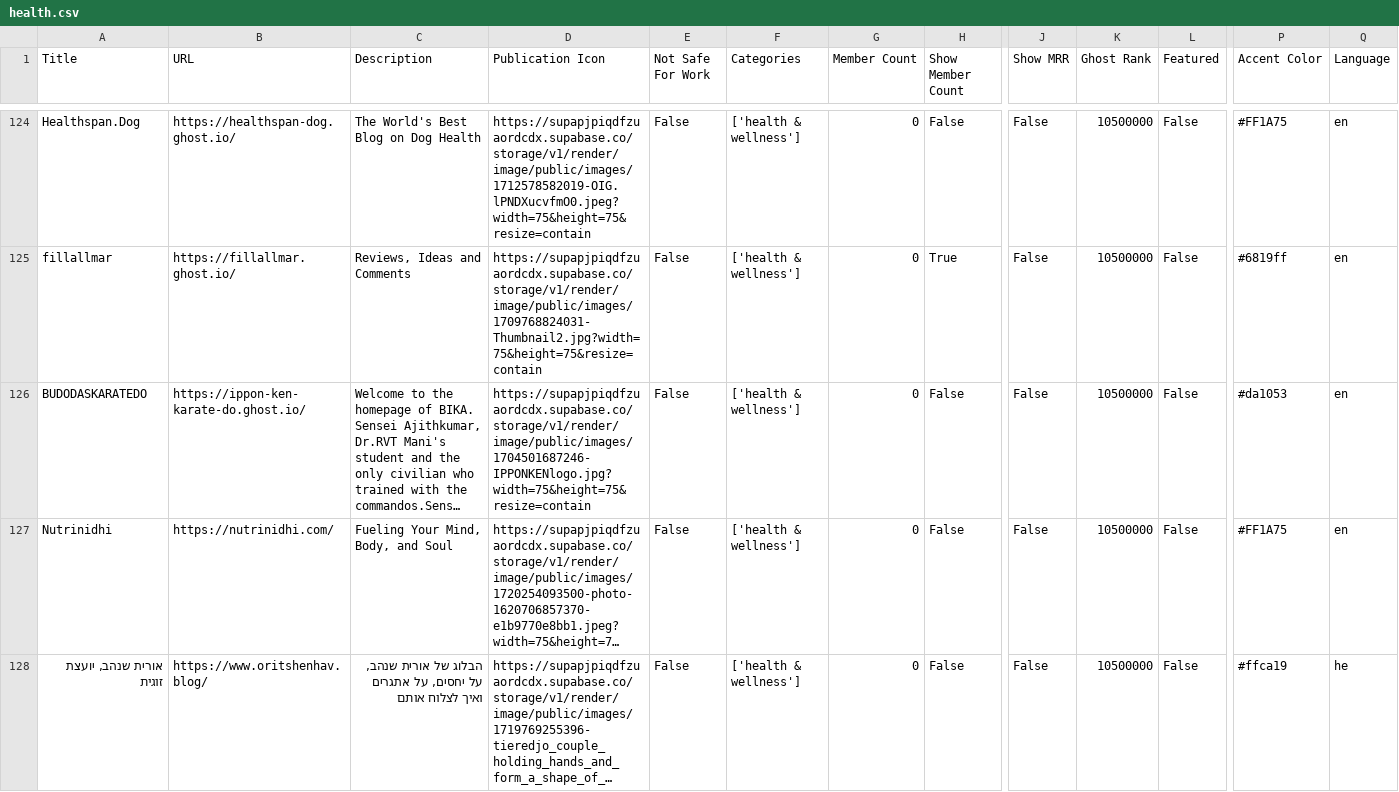
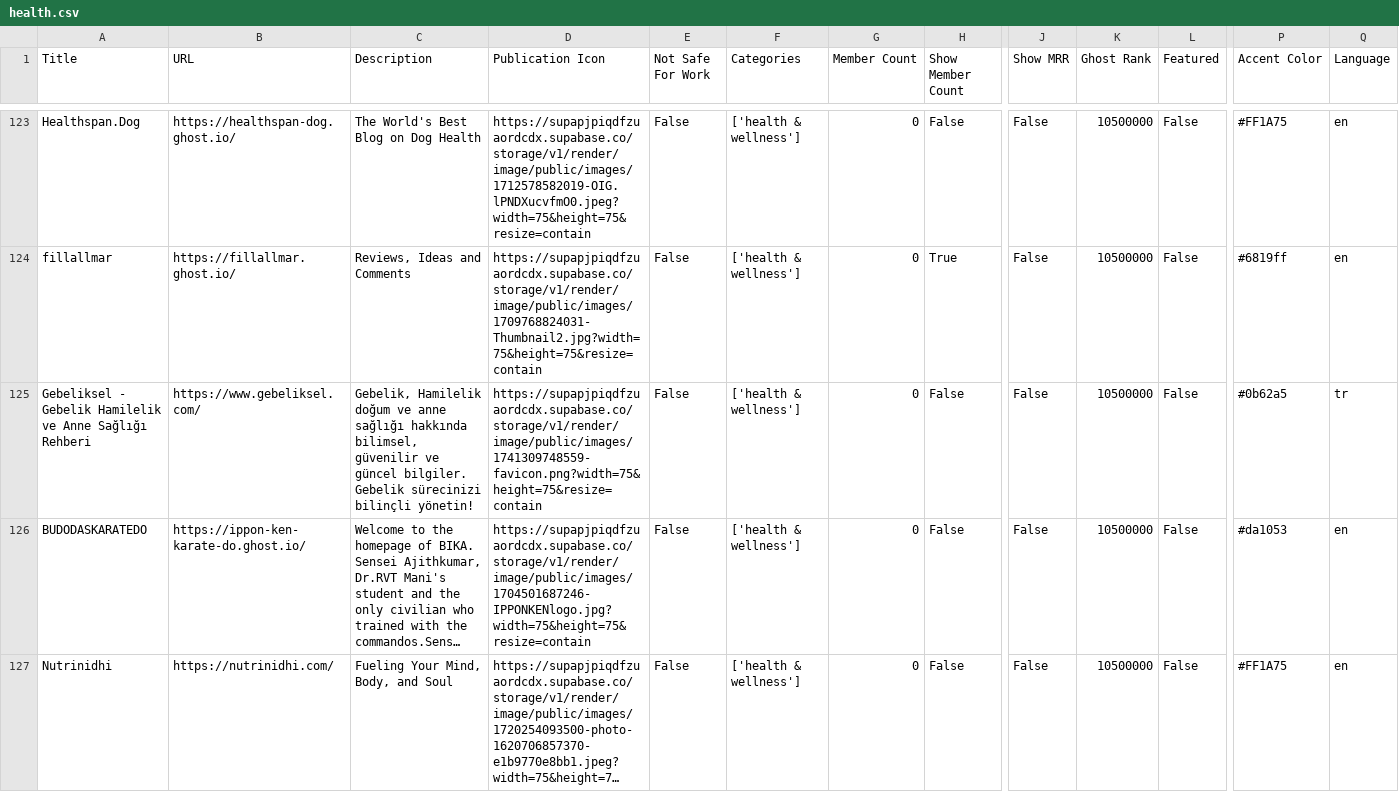
Before and after one commit to TheBoatyMcBoatFace/explore-ghosts, a CSV file: output/health.csv, drawn as a sheet; only a part is shown, gaps mark what is left out; the shorter side is filled out with more unchanged rows; long unchanged cells end in …; rows hold the shown columns only; the diff covers the shown part only; the diff names each change by its address in the sheet, - before the commit and + after, or states it on an @@ line.

```diff
--- a/output/health.csv
+++ b/output/health.csv
+row 125: Gebeliksel - Gebelik Hamilelik ve Anne Sağlığı Rehberi | https://www.gebeliksel.com/ | Gebelik, Hamilelik doğum ve anne sağlığı hakkında bilimsel, güvenilir ve güncel bilgiler. Gebelik sürecinizi bilinçli yönetin! | https://supapjpiqdfzuaordcdx.supabase.co/storage/v1/render/image/public/images/1741309748559-favicon.png?width=75&height=75&resize=contain | False | ['health & wellness'] | 0 | False | False | 10500000 | False | #0b62a5 | tr
```
Also changed, not shown: 2 added rows, 2 removed rows and 35 edited cells elsewhere in this file, output/crypto.csv, output/culture.csv, 30 other files.
